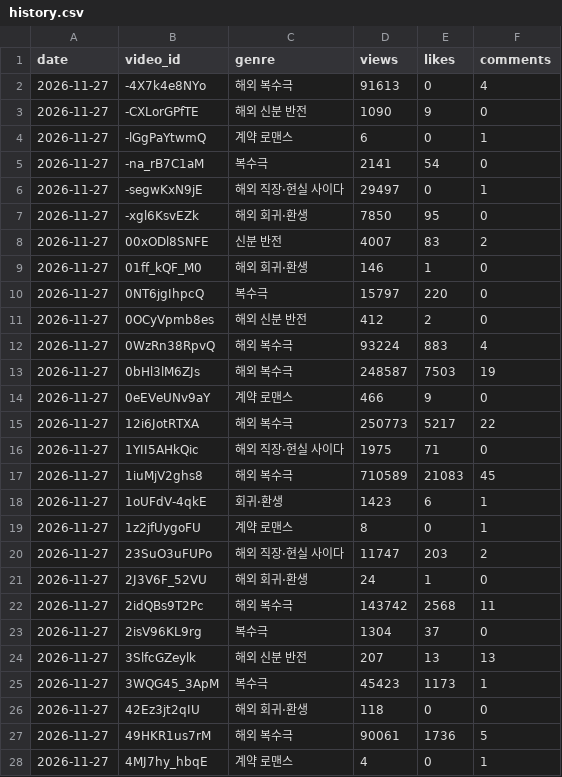
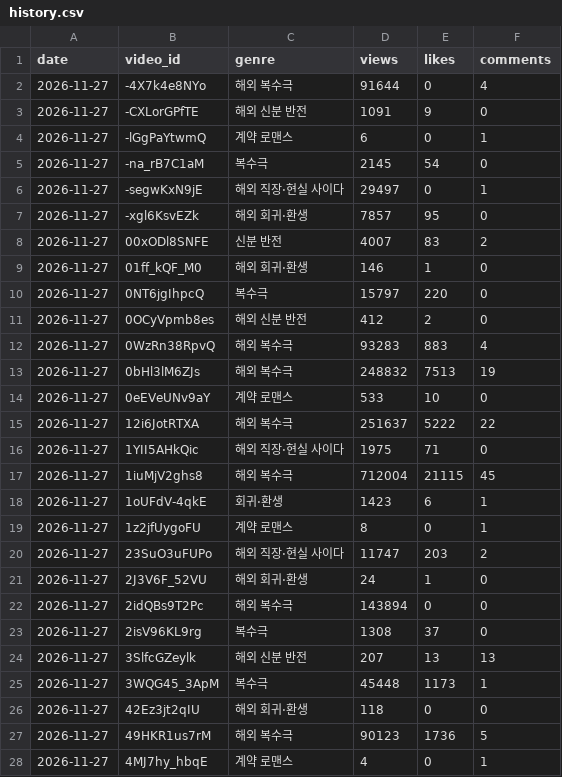
Before and after one commit to happyfamily1984/short-form-report, a CSV file: trends/data/history.csv, drawn as a sheet; only a part is shown; the diff covers the shown part only.

```diff
--- a/trends/data/history.csv
+++ b/trends/data/history.csv
@@ -1,8 +1,8 @@
 date,video_id,genre,views,likes,comments
-2026-11-27,-4X7k4e8NYo,해외 복수극,91613,0,4
-2026-11-27,-CXLorGPfTE,해외 신분 반전,1090,9,0
+2026-11-27,-4X7k4e8NYo,해외 복수극,91644,0,4
+2026-11-27,-CXLorGPfTE,해외 신분 반전,1091,9,0
 2026-11-27,-lGgPaYtwmQ,계약 로맨스,6,0,1
-2026-11-27,-na_rB7C1aM,복수극,2141,54,0
+2026-11-27,-na_rB7C1aM,복수극,2145,54,0
 2026-11-27,-segwKxN9jE,해외 직장·현실 사이다,29497,0,1
-2026-11-27,-xgl6KsvEZk,해외 회귀·환생,7850,95,0
+2026-11-27,-xgl6KsvEZk,해외 회귀·환생,7857,95,0
 2026-11-27,00xODl8SNFE,신분 반전,4007,83,2
@@ -11,8 +11,8 @@ date,video_id,genre,views,likes,comments
 2026-11-27,0OCyVpmb8es,해외 신분 반전,412,2,0
-2026-11-27,0WzRn38RpvQ,해외 복수극,93224,883,4
-2026-11-27,0bHl3lM6ZJs,해외 복수극,248587,7503,19
-2026-11-27,0eEVeUNv9aY,계약 로맨스,466,9,0
-2026-11-27,12i6JotRTXA,해외 복수극,250773,5217,22
+2026-11-27,0WzRn38RpvQ,해외 복수극,93283,883,4
+2026-11-27,0bHl3lM6ZJs,해외 복수극,248832,7513,19
+2026-11-27,0eEVeUNv9aY,계약 로맨스,533,10,0
+2026-11-27,12i6JotRTXA,해외 복수극,251637,5222,22
 2026-11-27,1YII5AHkQic,해외 직장·현실 사이다,1975,71,0
-2026-11-27,1iuMjV2ghs8,해외 복수극,710589,21083,45
+2026-11-27,1iuMjV2ghs8,해외 복수극,712004,21115,45
 2026-11-27,1oUFdV-4qkE,회귀·환생,1423,6,1
@@ -21,8 +21,8 @@ date,video_id,genre,views,likes,comments
 2026-11-27,2J3V6F_52VU,해외 회귀·환생,24,1,0
-2026-11-27,2idQBs9T2Pc,해외 복수극,143742,2568,11
-2026-11-27,2isV96KL9rg,복수극,1304,37,0
+2026-11-27,2idQBs9T2Pc,해외 복수극,143894,0,0
+2026-11-27,2isV96KL9rg,복수극,1308,37,0
 2026-11-27,3SlfcGZeylk,해외 신분 반전,207,13,13
-2026-11-27,3WQG45_3ApM,복수극,45423,1173,1
+2026-11-27,3WQG45_3ApM,복수극,45448,1173,1
 2026-11-27,42Ez3jt2qIU,해외 회귀·환생,118,0,0
-2026-11-27,49HKR1us7rM,해외 복수극,90061,1736,5
+2026-11-27,49HKR1us7rM,해외 복수극,90123,1736,5
 2026-11-27,4MJ7hy_hbqE,계약 로맨스,4,0,1
```
Also changed, not shown: 1 added row and 175 edited cells elsewhere in this file, 4 other files.
